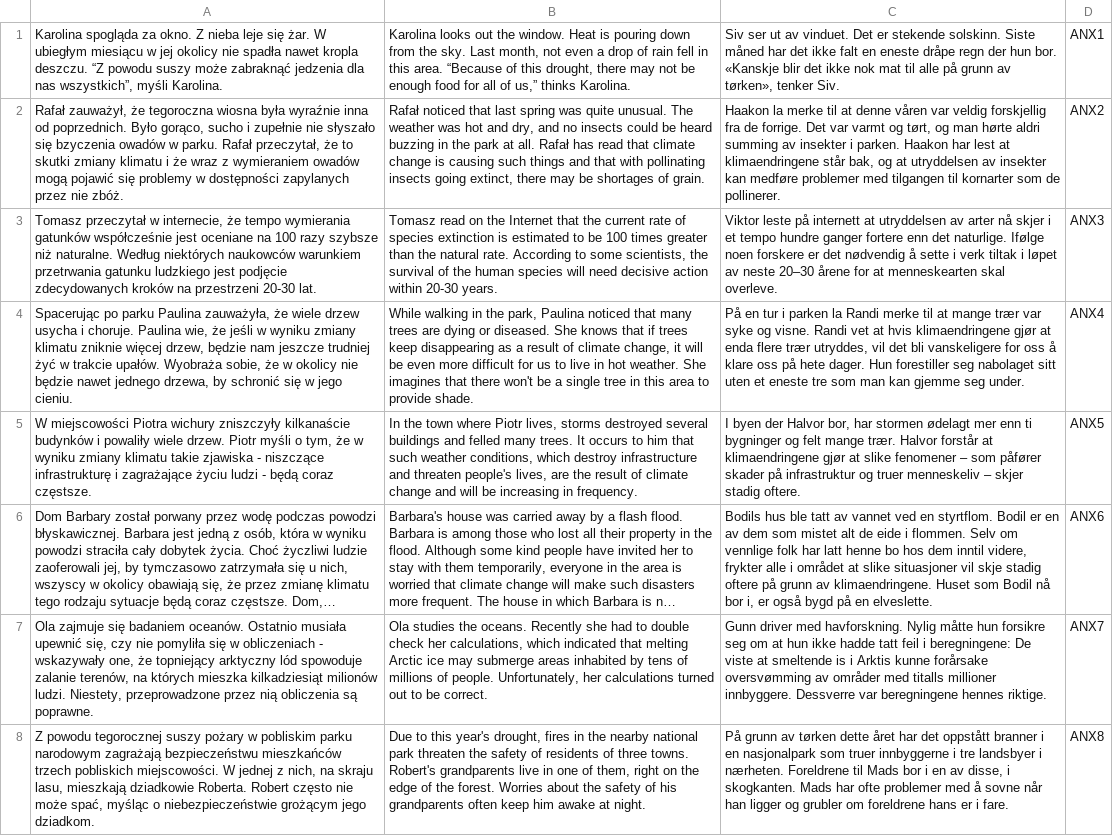
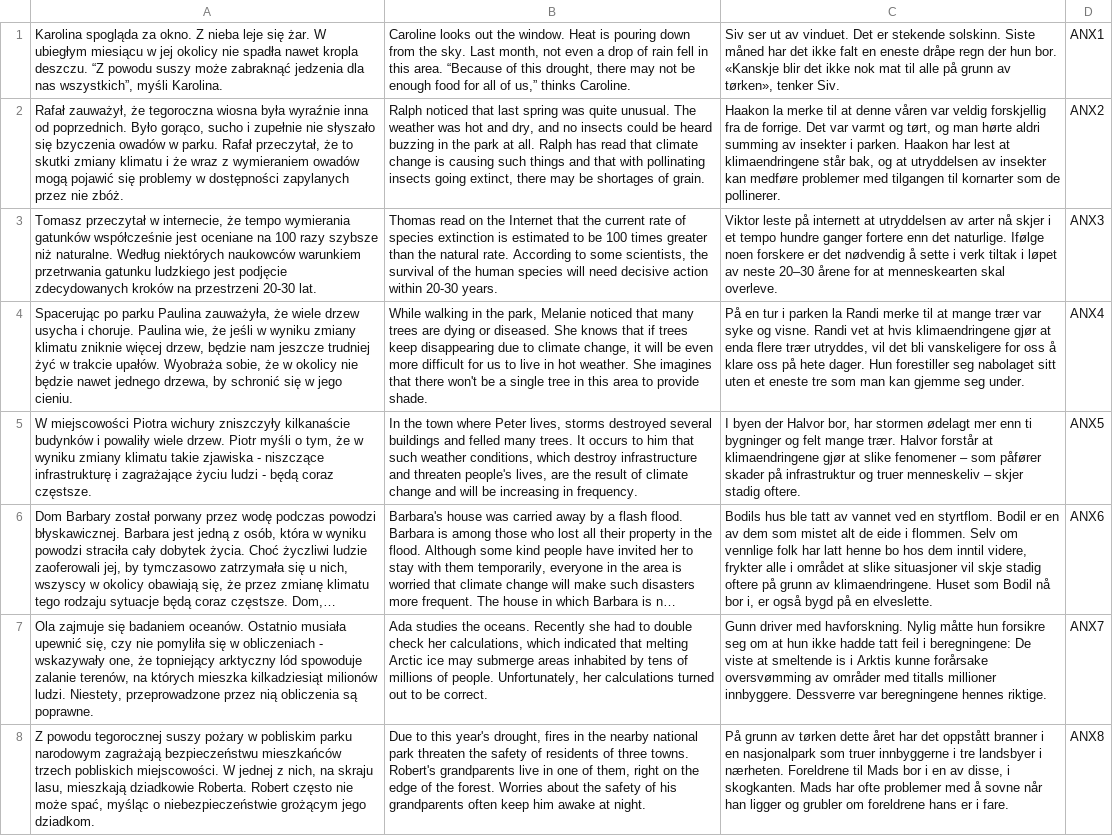
Before and after one commit to nencki-lobi/ECCS, a TSV file: data/rtask-items.tsv, drawn as a sheet; only a part is shown; long unchanged cells end in …; the diff covers the shown part only; the diff names each change by its address in the sheet, - before the commit and + after, or states it on an @@ line.

Commit message:
Update items: corrections to English translation

```diff
--- a/data/rtask-items.tsv
+++ b/data/rtask-items.tsv
-B1: Karolina looks out the window. Heat is pouring down from the sky. Last month, not even a drop of rain fell in this area. “Because of this drought, there may not be enough food for all of us,” thinks Karolina.
+B1: Caroline looks out the window. Heat is pouring down from the sky. Last month, not even a drop of rain fell in this area. “Because of this drought, there may not be enough food for all of us,” thinks Caroline.
-B2: Rafał noticed that last spring was quite unusual. The weather was hot and dry, and no insects could be heard buzzing in the park at all. Rafał has read…
+B2: Ralph noticed that last spring was quite unusual. The weather was hot and dry, and no insects could be heard buzzing in the park at all. Ralph has read…
-B3: Tomasz read on…
+B3: Thomas read on…
-B4: …the park, Paulina noticed that many trees are dying or diseased. She knows that if trees keep disappearing as a result of climate change,…
+B4: …the park, Melanie noticed that many trees are dying or diseased. She knows that if trees keep disappearing due to climate change,…
-B5: …town where Piotr lives, storms…
+B5: …town where Peter lives, storms…
-B7: Ola studies the…
+B7: Ada studies the…
```
Also changed, not shown: 150 edited cells elsewhere in this file.
